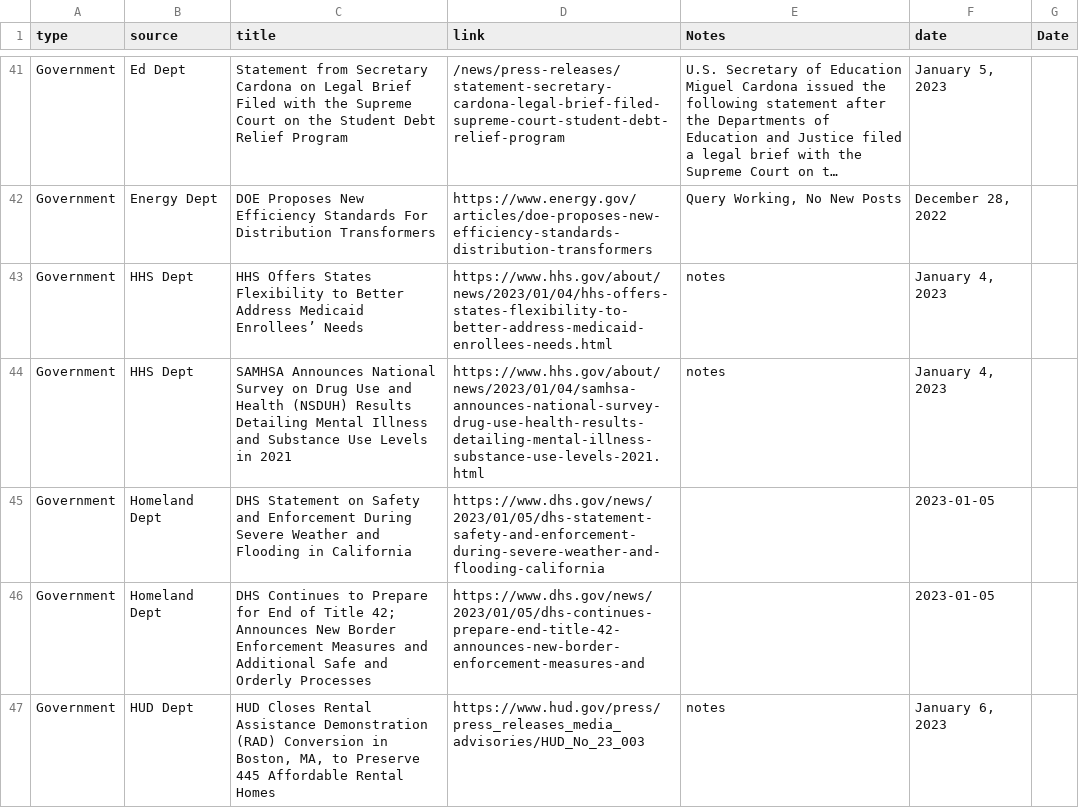
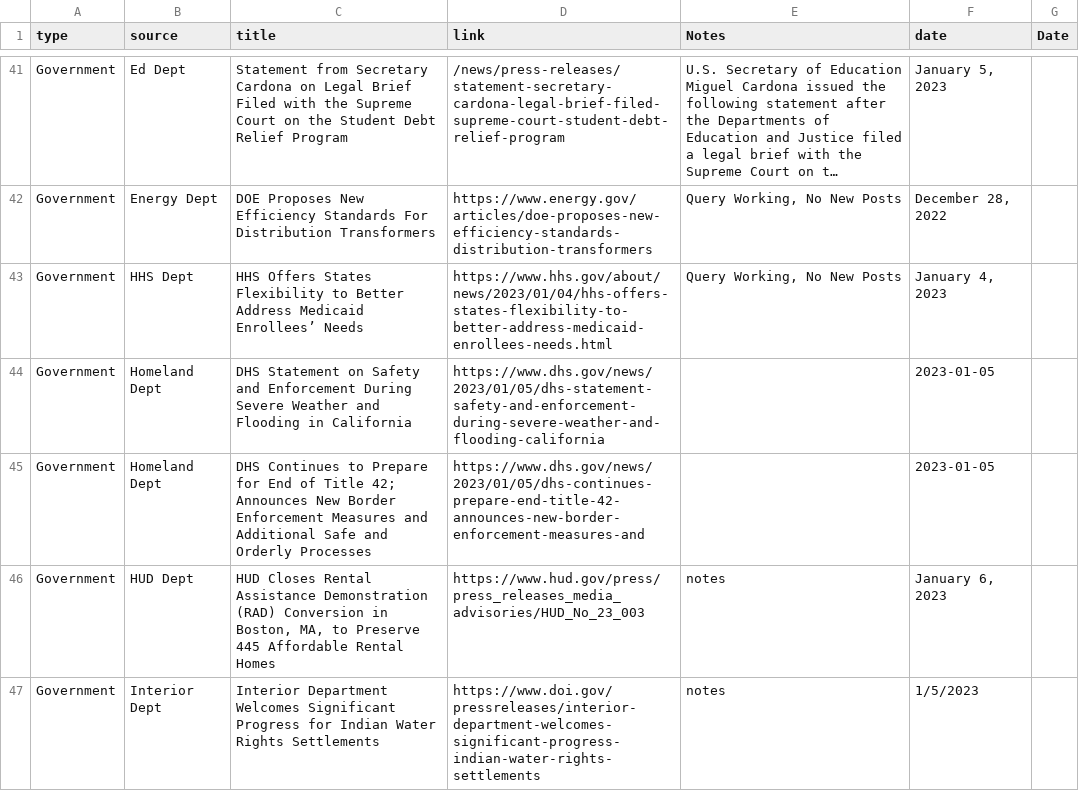
Before and after one commit to jjward25/python.scrapers_daily_update, a CSV file: gov.csv, drawn as a sheet; only a part is shown, gaps mark what is left out; the shorter side is filled out with more unchanged rows; long unchanged cells end in …; the diff covers the shown part only; the diff names each change by its address in the sheet, - before the commit and + after, or states it on an @@ line.

```diff
--- a/gov.csv
+++ b/gov.csv
-E43 (Notes): notes
+E43 (Notes): Query Working, No New Posts
-row 44: Government | HHS Dept | SAMHSA Announces National Survey on Drug Use and Health (NSDUH) Results Detailing Mental Illness and Substance Use Levels in 2021 | https://www.hhs.gov/about/news/2023/01/04/samhsa-announces-national-survey-drug-use-health-results-detailing-mental-illness-substance-use-levels-2021.html | notes | January 4, 2023
```
Also changed, not shown: 14 removed rows and 3 edited cells elsewhere in this file, headlines.csv, opeds.csv, 33 other files.
